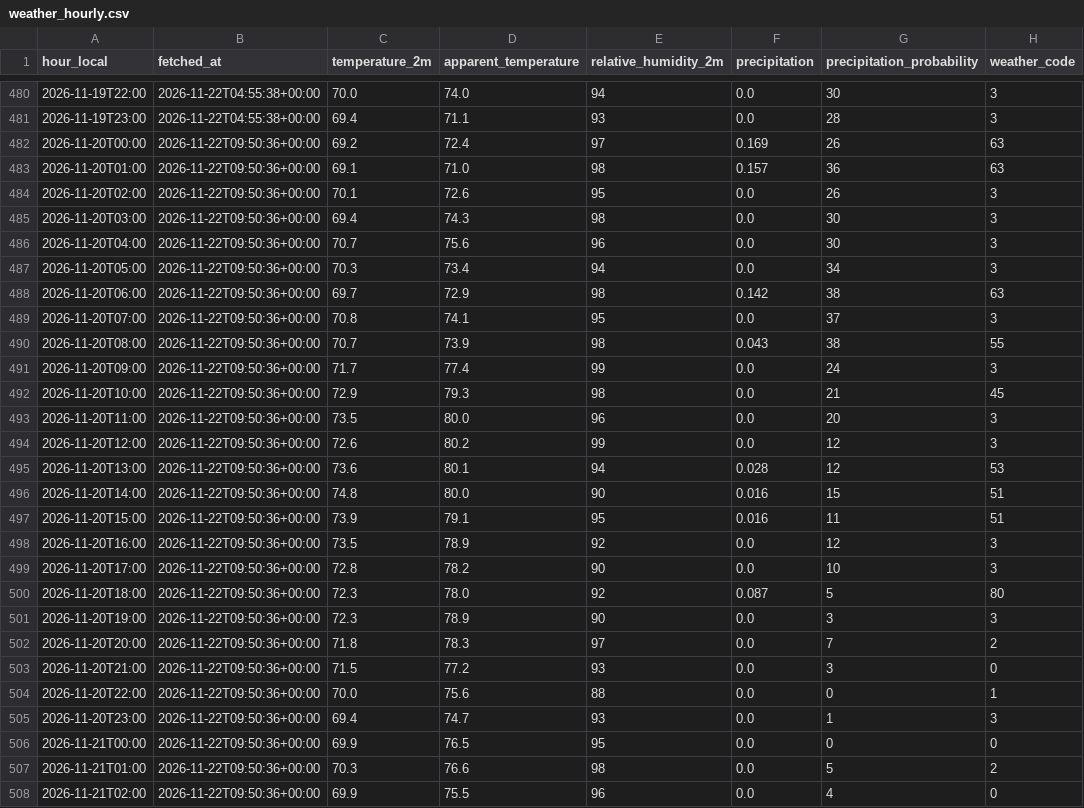
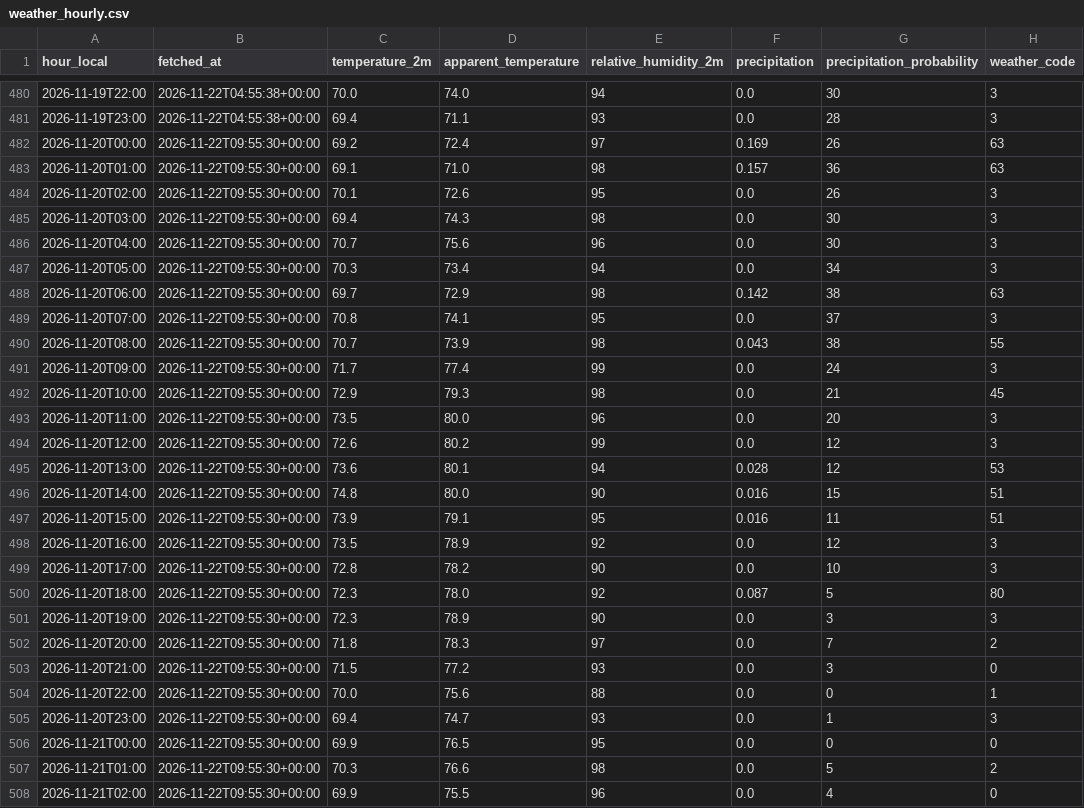
Before and after one commit to swerve357/mk-forecast, a CSV file: data/weather_hourly.csv, drawn as a sheet; only a part is shown, gaps mark what is left out; the diff covers the shown part only; the diff names each change by its address in the sheet, - before the commit and + after, or states it on an @@ line.

Commit message:
data 2026-11-22T09:58:36Z

```diff
--- a/data/weather_hourly.csv
+++ b/data/weather_hourly.csv
-B482:B508 (fetched_at): 2026-11-22T09:50:36+00:00
+B482:B508 (fetched_at): 2026-11-22T09:55:30+00:00
```
Also changed, not shown: 93 edited cells elsewhere in this file, 11 other files.
